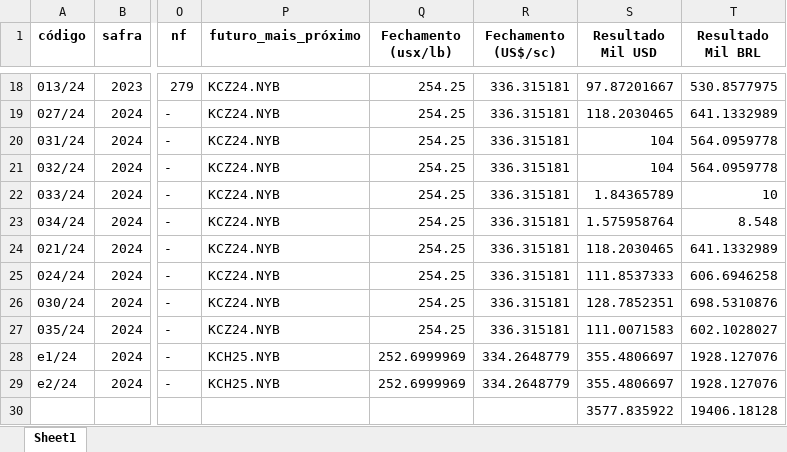
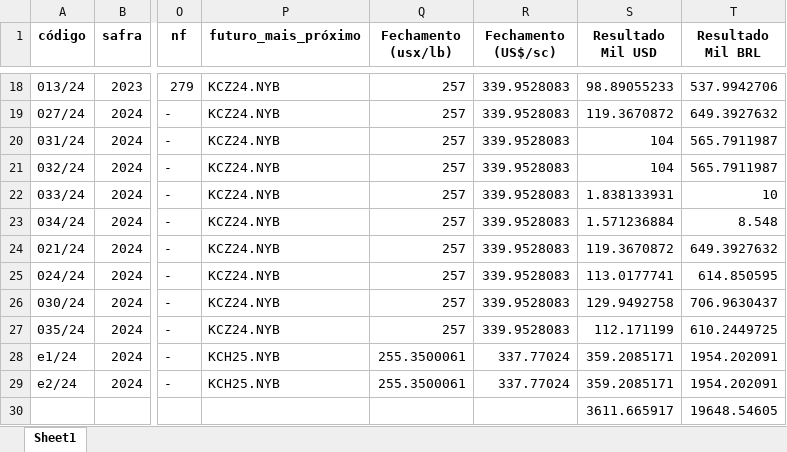
Before and after one commit to rotocastro/dashboard_cafe, an Excel workbook: resultado_vendas.xlsx, sheet Sheet1, drawn as a sheet; only a part is shown, gaps mark what is left out; values as stored, in another font and other column widths than the file's, no borders; the diff covers the shown part only; the diff names each change by its address in the sheet, - before the commit and + after, or states it on an @@ line.

```diff
--- a/resultado_vendas.xlsx (sheet Sheet1)
+++ b/resultado_vendas.xlsx (sheet Sheet1)
-Q18:Q27 (Fechamento (usx/lb)): 254.25
+Q18:Q27 (Fechamento (usx/lb)): 257
-R18:R27 (Fechamento (US$/sc)): 336.315181
+R18:R27 (Fechamento (US$/sc)): 339.9528083
-S18 (Resultado Mil USD): 97.87201667
+S18 (Resultado Mil USD): 98.89055233
-T18 (Resultado Mil BRL): 530.8577975
+T18 (Resultado Mil BRL): 537.9942706
-S19 (Resultado Mil USD): 118.2030465
+S19 (Resultado Mil USD): 119.3670872
-T19 (Resultado Mil BRL): 641.1332989
+T19 (Resultado Mil BRL): 649.3927632
-T20:T21 (Resultado Mil BRL): 564.0959778
+T20:T21 (Resultado Mil BRL): 565.7911987
-S22 (Resultado Mil USD): 1.84365789
+S22 (Resultado Mil USD): 1.838133931
-S23 (Resultado Mil USD): 1.575958764
+S23 (Resultado Mil USD): 1.571236884
-S24 (Resultado Mil USD): 118.2030465
+S24 (Resultado Mil USD): 119.3670872
-T24 (Resultado Mil BRL): 641.1332989
+T24 (Resultado Mil BRL): 649.3927632
-S25 (Resultado Mil USD): 111.8537333
+S25 (Resultado Mil USD): 113.0177741
-T25 (Resultado Mil BRL): 606.6946258
+T25 (Resultado Mil BRL): 614.850595
-S26 (Resultado Mil USD): 128.7852351
+S26 (Resultado Mil USD): 129.9492758
-T26 (Resultado Mil BRL): 698.5310876
+T26 (Resultado Mil BRL): 706.9630437
-S27 (Resultado Mil USD): 111.0071583
+S27 (Resultado Mil USD): 112.171199
-T27 (Resultado Mil BRL): 602.1028027
+T27 (Resultado Mil BRL): 610.2449725
-Q28:Q29 (Fechamento (usx/lb)): 252.6999969
+Q28:Q29 (Fechamento (usx/lb)): 255.3500061
-R28:R29 (Fechamento (US$/sc)): 334.2648779
+R28:R29 (Fechamento (US$/sc)): 337.77024
-S28:S29 (Resultado Mil USD): 355.4806697
+S28:S29 (Resultado Mil USD): 359.2085171
-T28:T29 (Resultado Mil BRL): 1928.127076
+T28:T29 (Resultado Mil BRL): 1954.202091
-S30 (Resultado Mil USD): 3577.835922
+S30 (Resultado Mil USD): 3611.665917
-T30 (Resultado Mil BRL): 19406.18128
+T30 (Resultado Mil BRL): 19648.54605
```
Also changed, not shown: 61 edited cells elsewhere in this sheet, 1 other file.
